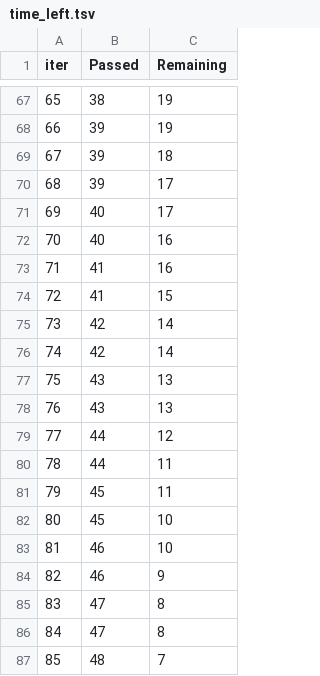
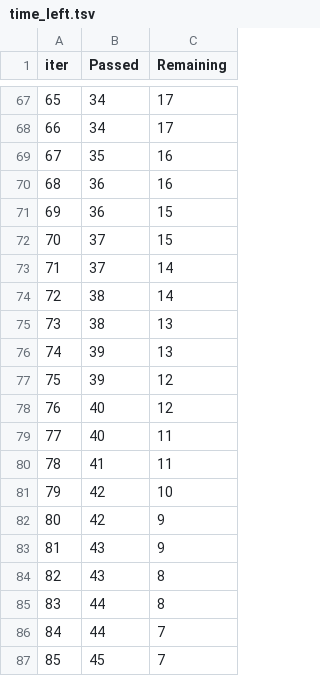
Before and after one commit to TejasAnil4/MLPROJECT, a TSV file: catboost_info/time_left.tsv, drawn as a sheet; only a part is shown, gaps mark what is left out; the diff covers the shown part only.

```diff
--- a/catboost_info/time_left.tsv
+++ b/catboost_info/time_left.tsv
@@ -67,21 +67,21 @@ iter	Passed	Remaining
-65	38	19
-66	39	19
-67	39	18
-68	39	17
-69	40	17
-70	40	16
-71	41	16
-72	41	15
-73	42	14
-74	42	14
-75	43	13
-76	43	13
-77	44	12
-78	44	11
-79	45	11
-80	45	10
-81	46	10
-82	46	9
-83	47	8
-84	47	8
-85	48	7
+65	34	17
+66	34	17
+67	35	16
+68	36	16
+69	36	15
+70	37	15
+71	37	14
+72	38	14
+73	38	13
+74	39	13
+75	39	12
+76	40	12
+77	40	11
+78	41	11
+79	42	10
+80	42	9
+81	43	9
+82	43	8
+83	44	8
+84	44	7
+85	45	7
```
Also changed, not shown: 140 edited cells elsewhere in this file, 2 other files.
